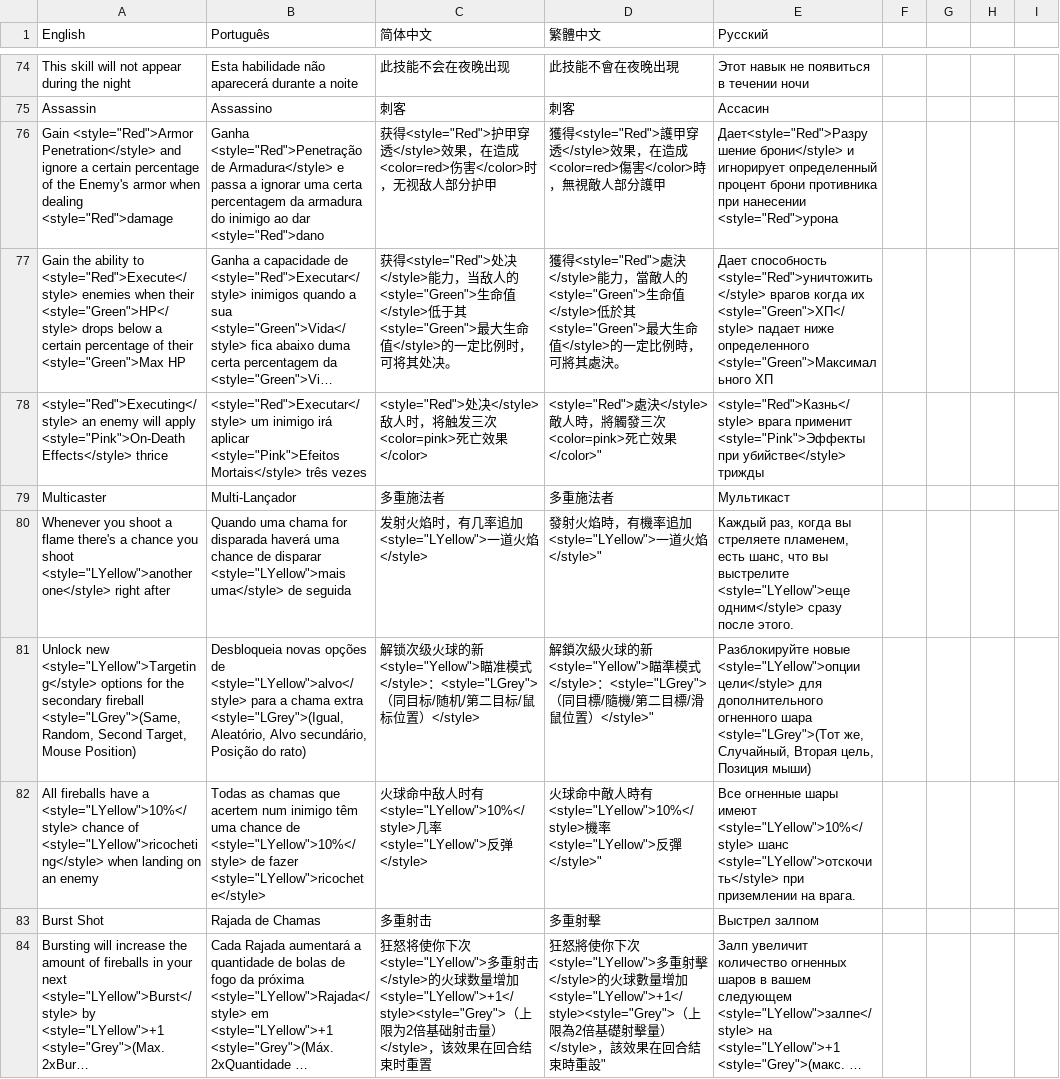
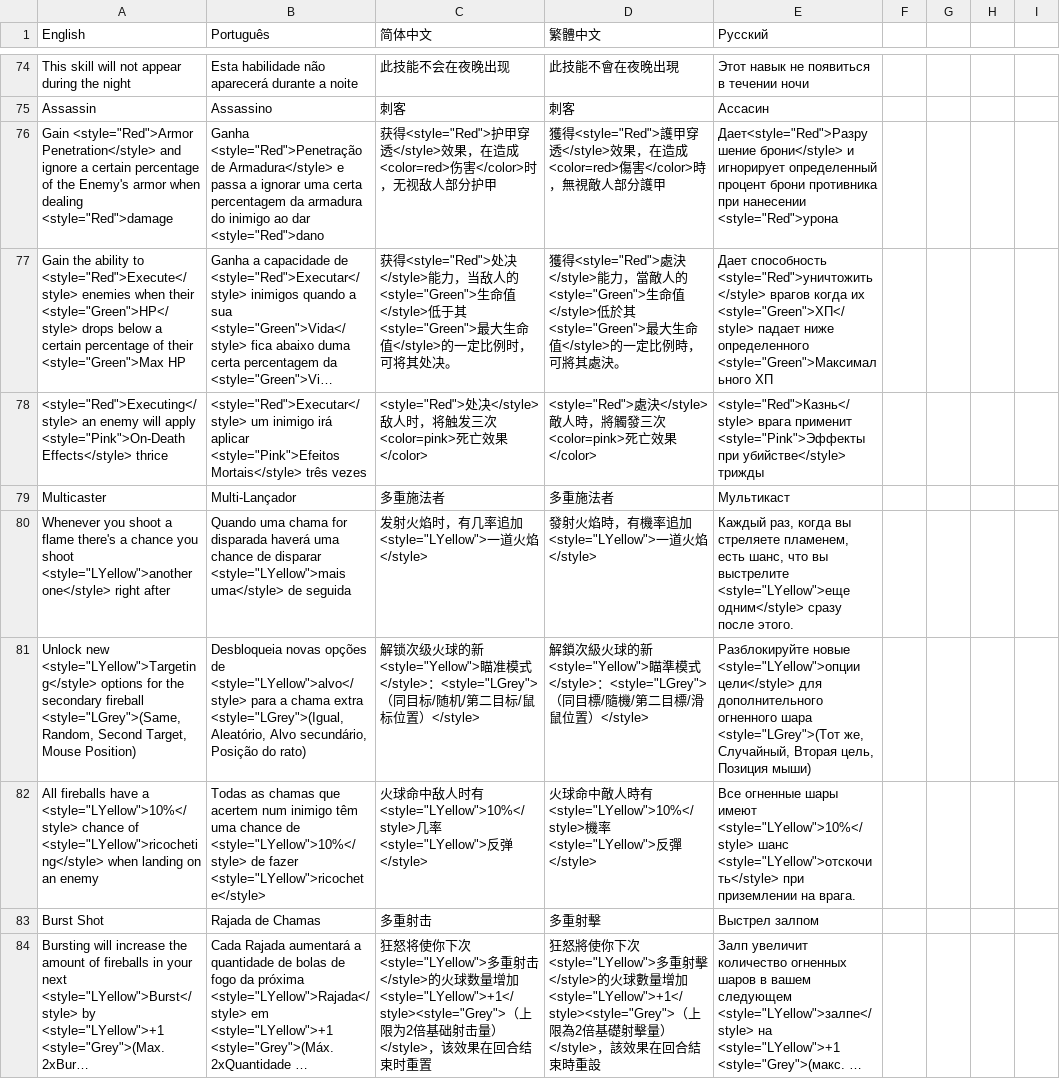
Before and after one commit to salvador-palma/Wildfire, a CSV file: Assets/Resources/TranslationsFull+Demo.csv, drawn as a sheet; only a part is shown, gaps mark what is left out; long unchanged cells end in …; the diff covers the shown part only; the diff names each change by its address in the sheet, - before the commit and + after, or states it on an @@ line.

```diff
--- a/Assets/Resources/TranslationsFull+Demo.csv
+++ b/Assets/Resources/TranslationsFull+Demo.csv
-D78 (繁體中文): …效果</color>"
+D78 (繁體中文): …效果</color>
-D80 (繁體中文): 發射火焰時，有機率追加<style="LYellow">一道火焰</style>"
+D80 (繁體中文): 發射火焰時，有機率追加<style="LYellow">一道火焰</style>
-D81 (繁體中文): …鼠位置）</style>"
+D81 (繁體中文): …鼠位置）</style>
-D82 (繁體中文): …反彈</style>"
+D82 (繁體中文): …反彈</style>
-D84 (繁體中文): …束時重設"
+D84 (繁體中文): …束時重設
```
Also changed, not shown: 8 added rows and 136 edited cells elsewhere in this file, 1 other file.
